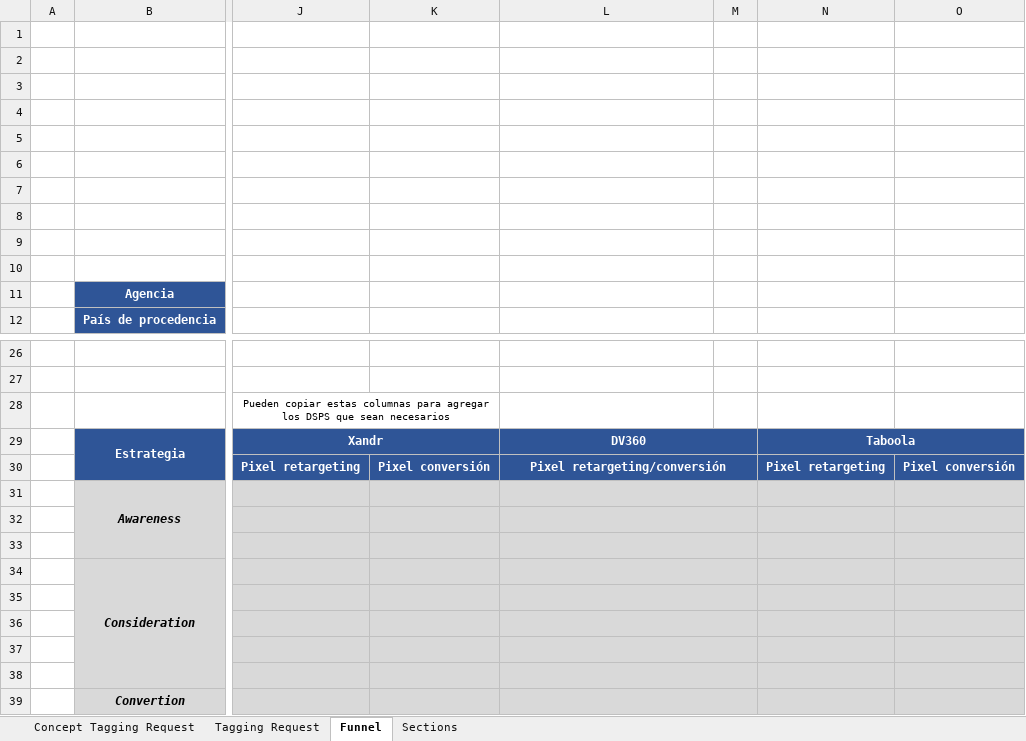
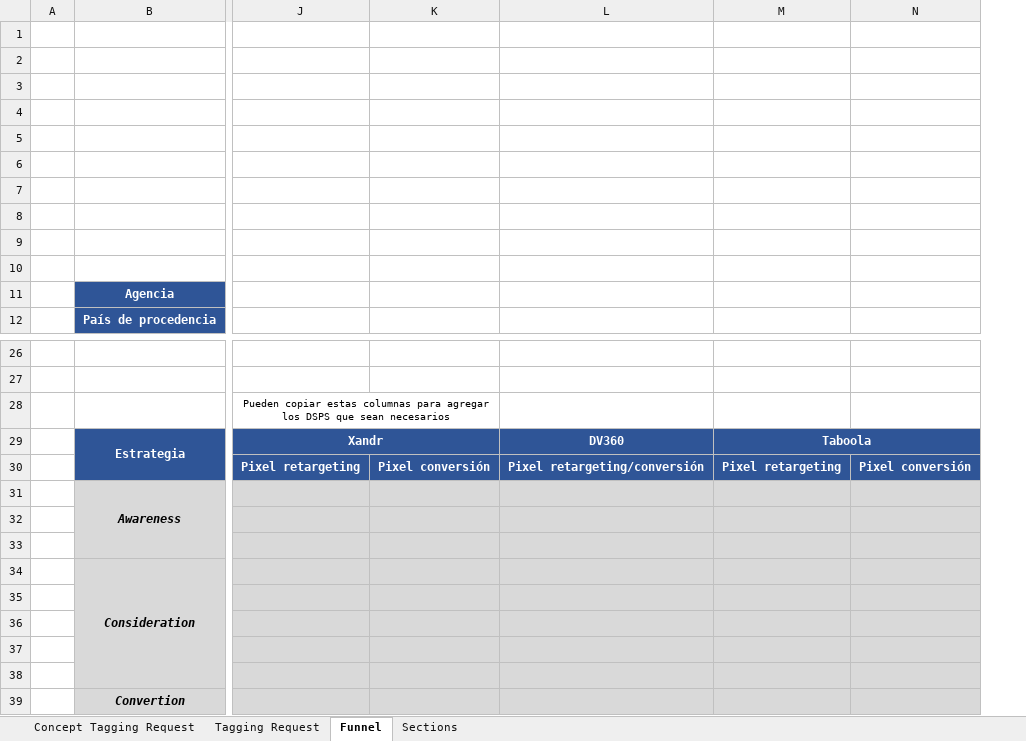
Before and after one commit to AlbeiroJimenez/tagBuilder, an Excel workbook: tagModules/TaggingRequest_2021.xlsx, sheet Funnel, drawn as a sheet; only a part is shown, gaps mark what is left out; values as stored, in another font and other column widths than the file's, no borders; charts and pictures not drawn; the diff names each change by its address in the sheet, - before the commit and + after, or states it on an @@ line.

```diff
--- a/tagModules/TaggingRequest_2021.xlsx (sheet Funnel)
+++ b/tagModules/TaggingRequest_2021.xlsx (sheet Funnel)
-column M, empty
-L29:M29 merged
-L30:M30 merged
-L31:M31 merged
-L32:M32 merged
-L33:M33 merged
-L34:M34 merged
-L35:M35 merged
-L36:M36 merged
-L37:M37 merged
-L38:M38 merged
-L39:M39 merged
```
Also changed, not shown: sheet Tagging Request, sheet Sections, TaggingRequest_2021.xlsx, dist/TaggingRequest_2021.xlsx, 5 other files.
